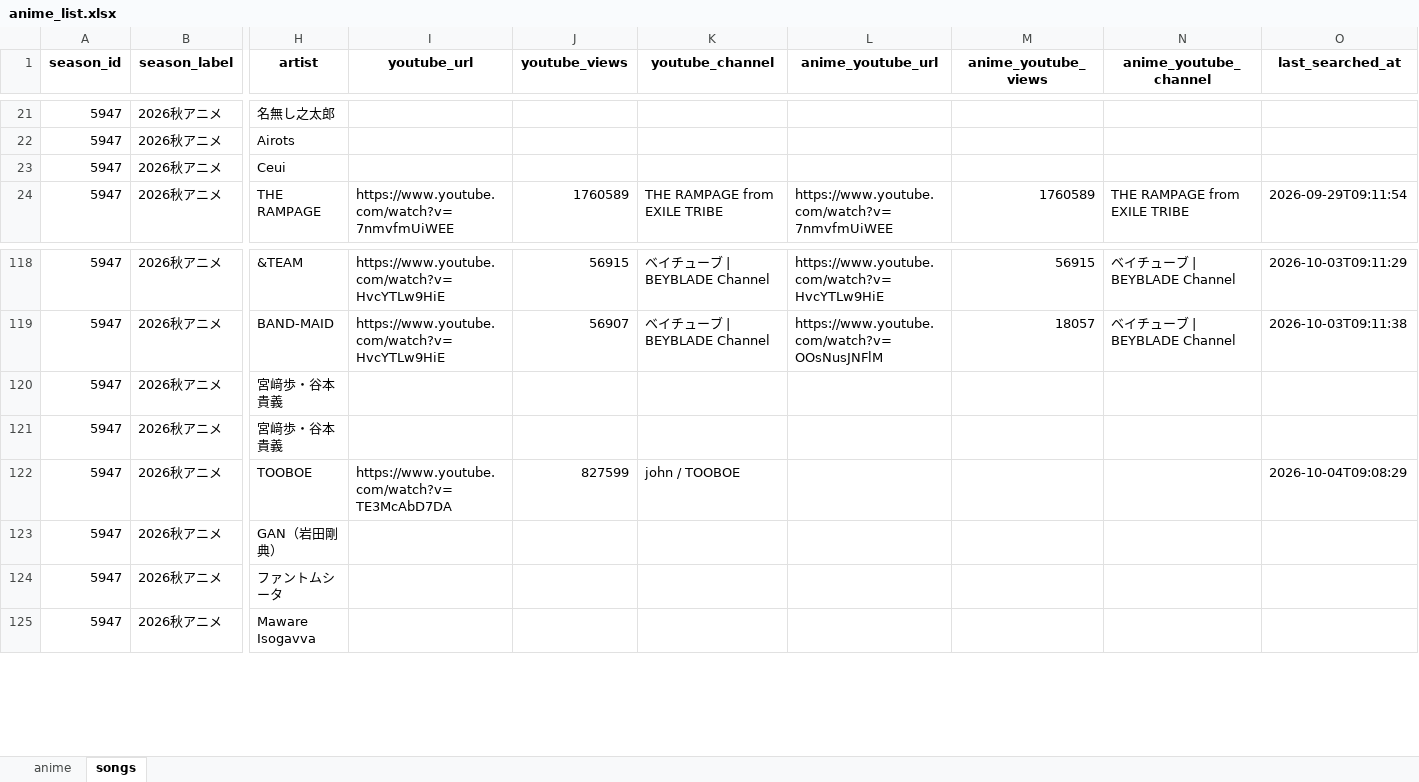
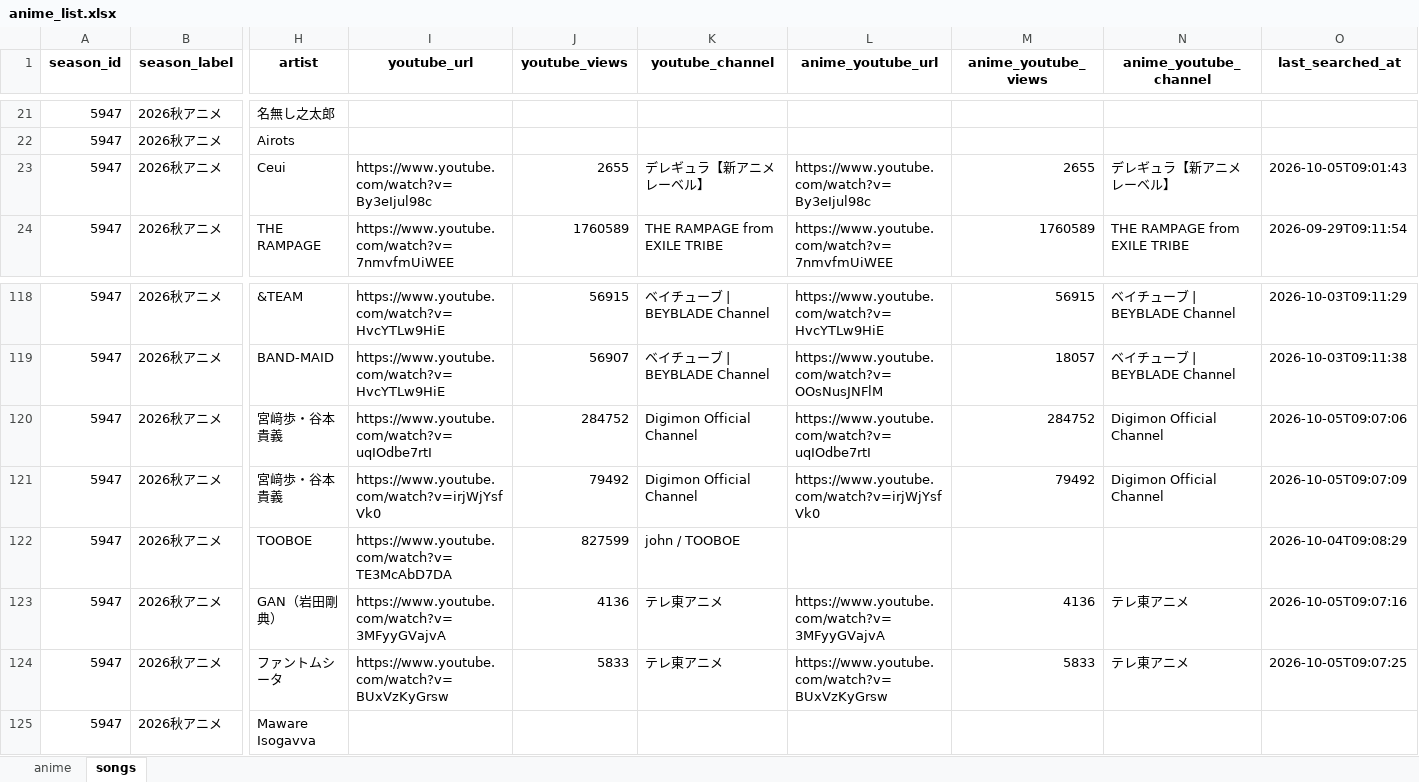
Before and after one commit to Anisong-Ranking/anime-list-updater, an Excel workbook: data/anime_list.xlsx, sheet songs, drawn as a sheet; only a part is shown, gaps mark what is left out; values as stored, in another font and other column widths than the file's, no borders; the diff covers the shown part only; the diff names each change by its address in the sheet, - before the commit and + after, or states it on an @@ line.

Commit message:
auto: anime list update (PC) 2026-10-05

```diff
--- a/data/anime_list.xlsx (sheet songs)
+++ b/data/anime_list.xlsx (sheet songs)
-I23 (youtube_url): (empty)
+I23 (youtube_url): https://www.youtube.com/watch?v=By3eIjul98c
-J23 (youtube_views): (empty)
+J23 (youtube_views): 2655
-K23 (youtube_channel): (empty)
+K23 (youtube_channel): デレギュラ【新アニメレーベル】
-L23 (anime_youtube_url): (empty)
+L23 (anime_youtube_url): https://www.youtube.com/watch?v=By3eIjul98c
-M23 (anime_youtube_views): (empty)
+M23 (anime_youtube_views): 2655
-N23 (anime_youtube_channel): (empty)
+N23 (anime_youtube_channel): デレギュラ【新アニメレーベル】
-O23 (last_searched_at): (empty)
+O23 (last_searched_at): 2026-10-05T09:01:43
-I120 (youtube_url): (empty)
+I120 (youtube_url): https://www.youtube.com/watch?v=uqIOdbe7rtI
-J120 (youtube_views): (empty)
+J120 (youtube_views): 284752
-K120:K121 (youtube_channel): (empty)
+K120:K121 (youtube_channel): Digimon Official Channel
-L120 (anime_youtube_url): (empty)
+L120 (anime_youtube_url): https://www.youtube.com/watch?v=uqIOdbe7rtI
-M120 (anime_youtube_views): (empty)
+M120 (anime_youtube_views): 284752
-N120:N121 (anime_youtube_channel): (empty)
+N120:N121 (anime_youtube_channel): Digimon Official Channel
-O120 (last_searched_at): (empty)
+O120 (last_searched_at): 2026-10-05T09:07:06
-I121 (youtube_url): (empty)
+I121 (youtube_url): https://www.youtube.com/watch?v=irjWjYsfVk0
-J121 (youtube_views): (empty)
+J121 (youtube_views): 79492
-L121 (anime_youtube_url): (empty)
+L121 (anime_youtube_url): https://www.youtube.com/watch?v=irjWjYsfVk0
-M121 (anime_youtube_views): (empty)
+M121 (anime_youtube_views): 79492
-O121 (last_searched_at): (empty)
+O121 (last_searched_at): 2026-10-05T09:07:09
-I123 (youtube_url): (empty)
+I123 (youtube_url): https://www.youtube.com/watch?v=3MFyyGVajvA
-J123 (youtube_views): (empty)
+J123 (youtube_views): 4136
-K123:K124 (youtube_channel): (empty)
+K123:K124 (youtube_channel): テレ東アニメ
-L123 (anime_youtube_url): (empty)
+L123 (anime_youtube_url): https://www.youtube.com/watch?v=3MFyyGVajvA
-M123 (anime_youtube_views): (empty)
+M123 (anime_youtube_views): 4136
-N123:N124 (anime_youtube_channel): (empty)
+N123:N124 (anime_youtube_channel): テレ東アニメ
-O123 (last_searched_at): (empty)
+O123 (last_searched_at): 2026-10-05T09:07:16
-I124 (youtube_url): (empty)
+I124 (youtube_url): https://www.youtube.com/watch?v=BUxVzKyGrsw
-J124 (youtube_views): (empty)
+J124 (youtube_views): 5833
-L124 (anime_youtube_url): (empty)
+L124 (anime_youtube_url): https://www.youtube.com/watch?v=BUxVzKyGrsw
-M124 (anime_youtube_views): (empty)
+M124 (anime_youtube_views): 5833
-O124 (last_searched_at): (empty)
+O124 (last_searched_at): 2026-10-05T09:07:25
```
Also changed, not shown: 42 edited cells elsewhere in this sheet, 4 other files.
